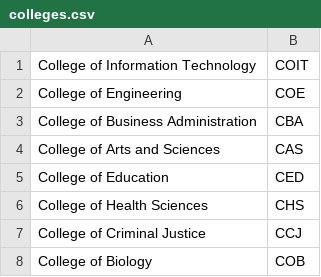
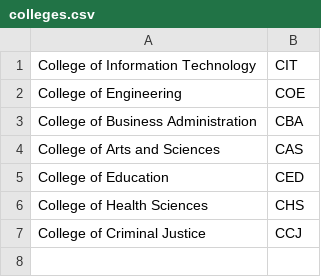
Before and after one commit to franciscrisgerondio-a11y/Simple-Student-Information-System, a CSV file: data/colleges.csv, drawn as a sheet.

```diff
--- a/data/colleges.csv
+++ b/data/colleges.csv
@@ -1,2 +1,2 @@
-College of Information Technology,COIT
+College of Information Technology,CIT
 College of Engineering,COE
@@ -7,2 +7 @@ College of Health Sciences,CHS
 College of Criminal Justice,CCJ
-College of Biology,COB
```
Also changed, not shown: data/program.csv, 3 other files.
